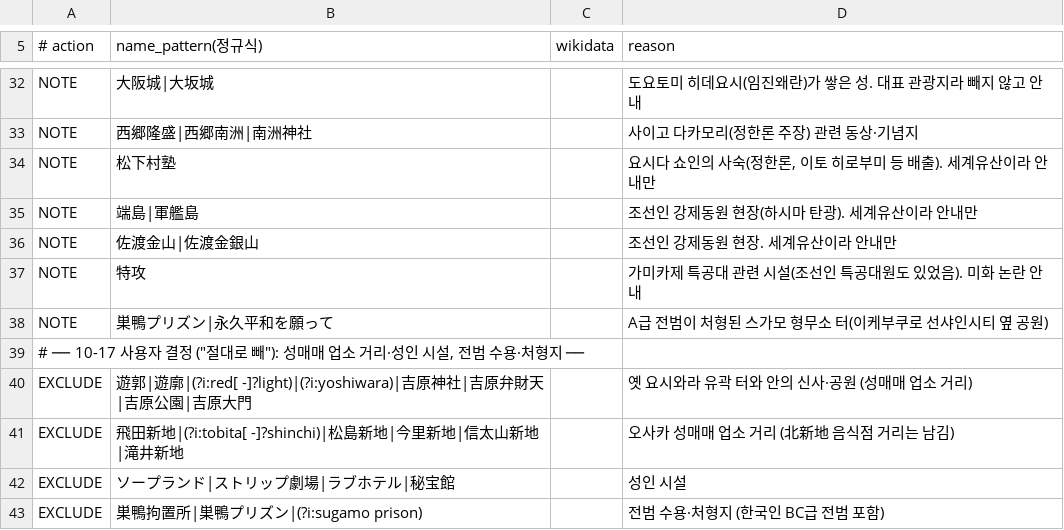
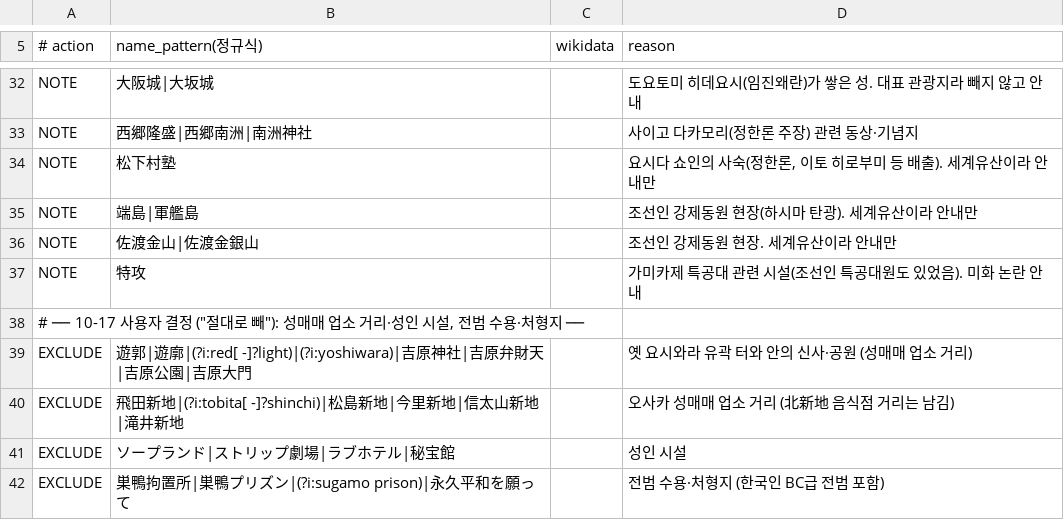
Before and after one commit to hyeonu8745/japan-travel-planner, a TSV file: data/scripts/sensitive_places.tsv, drawn as a sheet; only a part is shown, gaps mark what is left out.

Commit message:
- sensitive_places.tsv: 스가모 형무소 터가 안내 줄에 먼저 걸려 남던 문제 수정 (제외로 통일)

```diff
--- a/data/scripts/sensitive_places.tsv
+++ b/data/scripts/sensitive_places.tsv
@@ -37,3 +37,2 @@ NOTE	佐渡金山|佐渡金銀山		조선인 강제동원 현장. 세계유산
 NOTE	特攻		가미카제 특공대 관련 시설(조선인 특공대원도 있었음). 미화 논란 안내
-NOTE	巣鴨プリズン|永久平和を願って		A급 전범이 처형된 스가모 형무소 터(이케부쿠로 선샤인시티 옆 공원)
 # ── 10-17 사용자 결정 ("절대로 빼"): 성매매 업소 거리·성인 시설, 전범 수용·처형지 ──
@@ -42,2 +41,2 @@ EXCLUDE	飛田新地|(?i:tobita[ -]?shinchi)|松島新地|今里新地|信太山
 EXCLUDE	ソープランド|ストリップ劇場|ラブホテル|秘宝館		성인 시설
-EXCLUDE	巣鴨拘置所|巣鴨プリズン|(?i:sugamo prison)		전범 수용·처형지 (한국인 BC급 전범 포함)
+EXCLUDE	巣鴨拘置所|巣鴨プリズン|(?i:sugamo prison)|永久平和を願って		전범 수용·처형지 (한국인 BC급 전범 포함)
```
Also changed, not shown: 1 other file.
